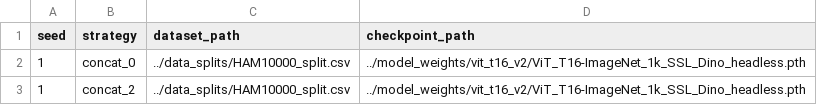
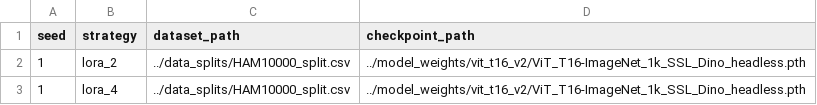
Before and after one commit to AlexanderPeter/thesis, a CSV file: code/configs/finetune-configuration.csv, drawn as a sheet.

```diff
--- a/code/configs/finetune-configuration.csv
+++ b/code/configs/finetune-configuration.csv
@@ -1,3 +1,3 @@
 seed,strategy,dataset_path,checkpoint_path
-1,concat_0,../data_splits/HAM10000_split.csv,../model_weights/vit_t16_v2/ViT_T16-ImageNet_1k_SSL_Dino_headless.pth
-1,concat_2,../data_splits/HAM10000_split.csv,../model_weights/vit_t16_v2/ViT_T16-ImageNet_1k_SSL_Dino_headless.pth
+1,lora_2,../data_splits/HAM10000_split.csv,../model_weights/vit_t16_v2/ViT_T16-ImageNet_1k_SSL_Dino_headless.pth
+1,lora_4,../data_splits/HAM10000_split.csv,../model_weights/vit_t16_v2/ViT_T16-ImageNet_1k_SSL_Dino_headless.pth
```
Also changed, not shown: 4 other files.
